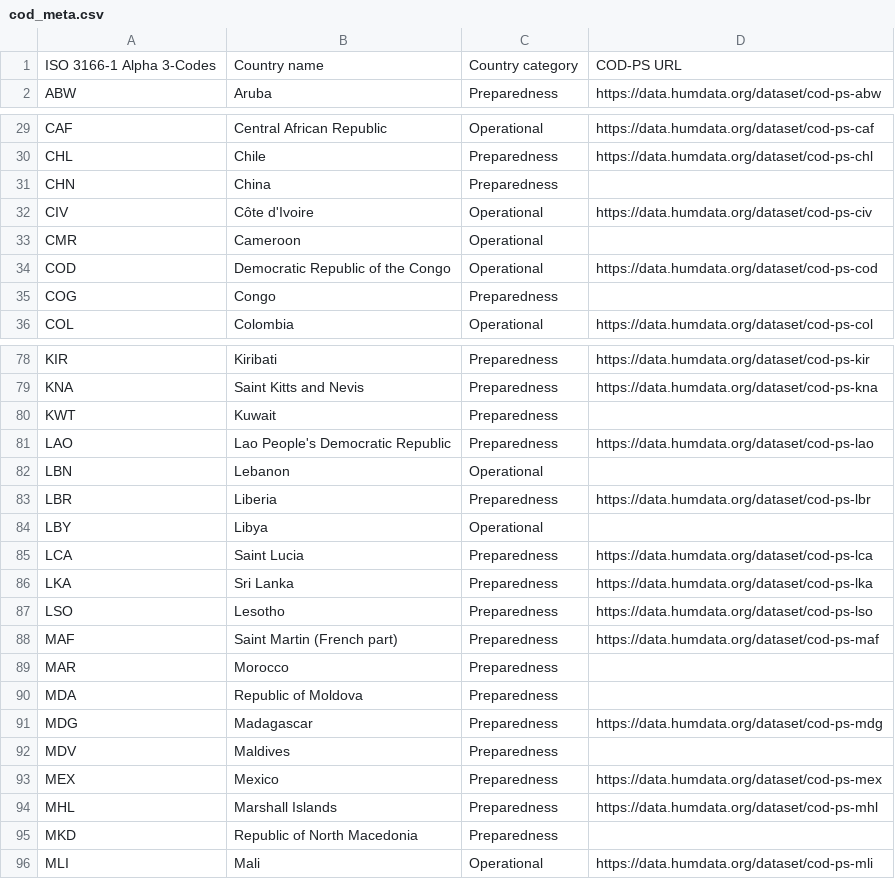
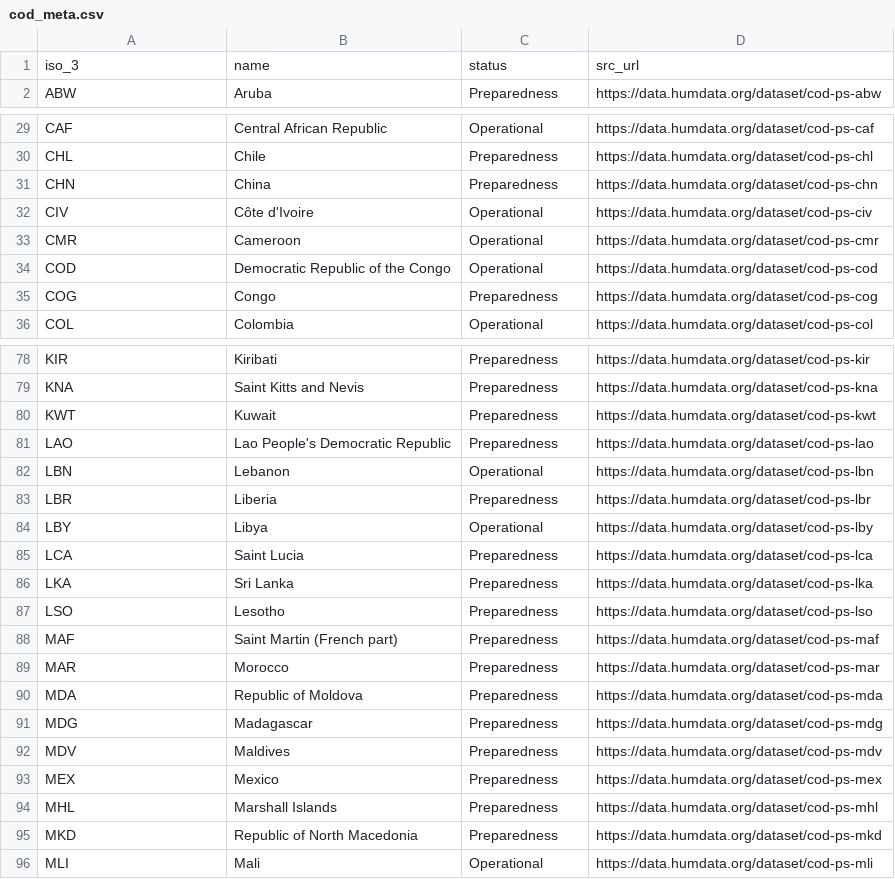
Before and after one commit to fieldmaps/population-statistics, a CSV file: config/cod_meta.csv, drawn as a sheet; only a part is shown, gaps mark what is left out; the diff covers the shown part only.

```diff
--- a/config/cod_meta.csv
+++ b/config/cod_meta.csv
@@ -1,2 +1,2 @@
-ISO 3166-1 Alpha 3-Codes,Country name,Country category,COD-PS URL
+iso_3,name,status,src_url
 ABW,Aruba,Preparedness,https://data.humdata.org/dataset/cod-ps-abw
@@ -30,7 +30,7 @@ CAF,Central African Republic,Operational,https://data.humdata.org/dataset/cod-ps
 CHL,Chile,Preparedness,https://data.humdata.org/dataset/cod-ps-chl
-CHN,China,Preparedness,
+CHN,China,Preparedness,https://data.humdata.org/dataset/cod-ps-chn
 CIV,Côte d'Ivoire,Operational,https://data.humdata.org/dataset/cod-ps-civ
-CMR,Cameroon,Operational,
+CMR,Cameroon,Operational,https://data.humdata.org/dataset/cod-ps-cmr
 COD,Democratic Republic of the Congo,Operational,https://data.humdata.org/dataset/cod-ps-cod
-COG,Congo,Preparedness,
+COG,Congo,Preparedness,https://data.humdata.org/dataset/cod-ps-cog
 COL,Colombia,Operational,https://data.humdata.org/dataset/cod-ps-col
@@ -79,7 +79,7 @@ KIR,Kiribati,Preparedness,https://data.humdata.org/dataset/cod-ps-kir
 KNA,Saint Kitts and Nevis,Preparedness,https://data.humdata.org/dataset/cod-ps-kna
-KWT,Kuwait,Preparedness,
+KWT,Kuwait,Preparedness,https://data.humdata.org/dataset/cod-ps-kwt
 LAO,Lao People's Democratic Republic,Preparedness,https://data.humdata.org/dataset/cod-ps-lao
-LBN,Lebanon,Operational,
+LBN,Lebanon,Operational,https://data.humdata.org/dataset/cod-ps-lbn
 LBR,Liberia,Preparedness,https://data.humdata.org/dataset/cod-ps-lbr
-LBY,Libya,Operational,
+LBY,Libya,Operational,https://data.humdata.org/dataset/cod-ps-lby
 LCA,Saint Lucia,Preparedness,https://data.humdata.org/dataset/cod-ps-lca
@@ -88,9 +88,9 @@ LSO,Lesotho,Preparedness,https://data.humdata.org/dataset/cod-ps-lso
 MAF,Saint Martin (French part),Preparedness,https://data.humdata.org/dataset/cod-ps-maf
-MAR,Morocco,Preparedness,
-MDA,Republic of Moldova,Preparedness,
+MAR,Morocco,Preparedness,https://data.humdata.org/dataset/cod-ps-mar
+MDA,Republic of Moldova,Preparedness,https://data.humdata.org/dataset/cod-ps-mda
 MDG,Madagascar,Preparedness,https://data.humdata.org/dataset/cod-ps-mdg
-MDV,Maldives,Preparedness,
+MDV,Maldives,Preparedness,https://data.humdata.org/dataset/cod-ps-mdv
 MEX,Mexico,Preparedness,https://data.humdata.org/dataset/cod-ps-mex
 MHL,Marshall Islands,Preparedness,https://data.humdata.org/dataset/cod-ps-mhl
-MKD,Republic of North Macedonia,Preparedness,
+MKD,Republic of North Macedonia,Preparedness,https://data.humdata.org/dataset/cod-ps-mkd
 MLI,Mali,Operational,https://data.humdata.org/dataset/cod-ps-mli
```
Also changed, not shown: 21 edited cells elsewhere in this file, config/cod.csv, 7 other files.
